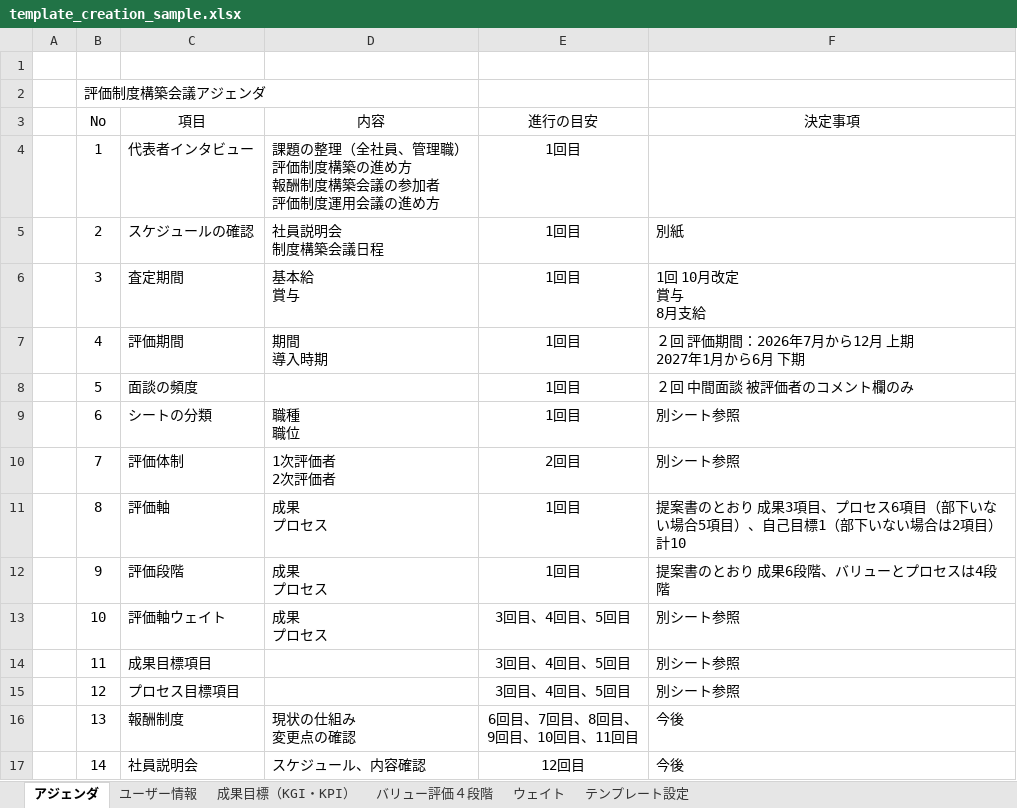
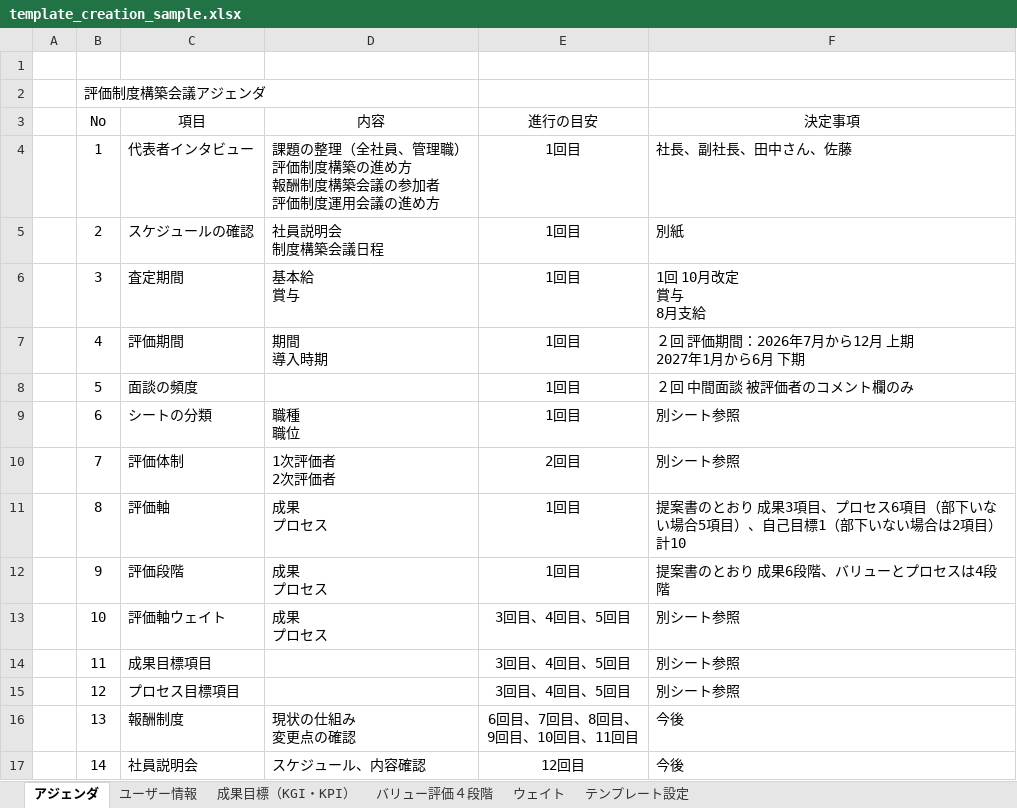
Before and after one commit to colorful-box/scale-mcp-plugin, an Excel workbook: skills/scale-mcp-guide/templates/template_creation_sample.xlsx, sheet アジェンダ, drawn as a sheet; values as stored, in another font and other column widths than the file's, no borders; the diff names each change by its address in the sheet, - before the commit and + after, or states it on an @@ line.

```diff
--- a/skills/scale-mcp-guide/templates/template_creation_sample.xlsx (sheet アジェンダ)
+++ b/skills/scale-mcp-guide/templates/template_creation_sample.xlsx (sheet アジェンダ)
-F4 (決定事項): (empty)
+F4 (決定事項): 社長、副社長、田中さん、佐藤
```
Also changed, not shown: sheet テンプレート設定, sheet ウェイト, sheet ユーザー情報, sheet バリュー評価４段階, charts or pictures, 2 other files.
